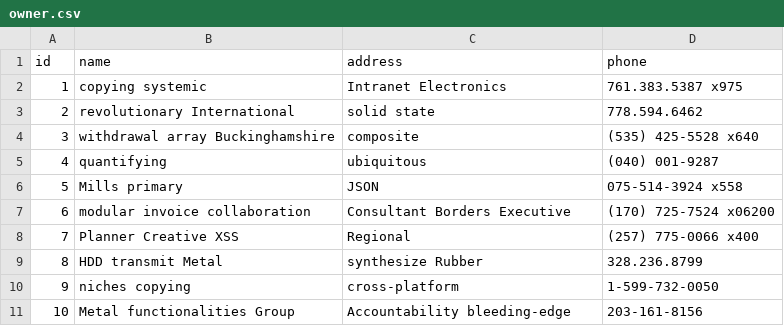
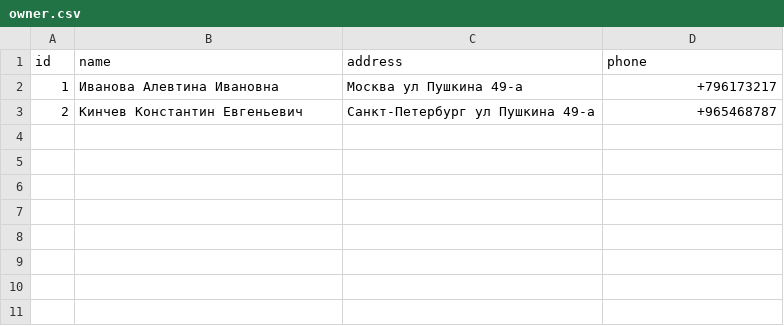
Before and after one commit to ilya-2910/otus_lab, a CSV file: coursework/back-end/src/main/resources/config/liquibase/fake-data/owner.csv, drawn as a sheet.

```diff
--- a/coursework/back-end/src/main/resources/config/liquibase/fake-data/owner.csv
+++ b/coursework/back-end/src/main/resources/config/liquibase/fake-data/owner.csv
@@ -1,11 +1,3 @@
 id;name;address;phone
-1;copying systemic;Intranet Electronics;761.383.5387 x975
-2;revolutionary International;solid state;778.594.6462
-3;withdrawal array Buckinghamshire;composite;(535) 425-5528 x640
-4;quantifying;ubiquitous;(040) 001-9287
-5;Mills primary;JSON;075-514-3924 x558
-6;modular invoice collaboration;Consultant Borders Executive;(170) 725-7524 x06200
-7;Planner Creative XSS;Regional;(257) 775-0066 x400
-8;HDD transmit Metal;synthesize Rubber;328.236.8799
-9;niches copying;cross-platform;1-599-732-0050
-10;Metal functionalities Group;Accountability bleeding-edge;203-161-8156
+1;Иванова Алевтина Ивановна;Москва ул Пушкина 49-а;+796173217
+2;Кинчев Константин Евгеньевич;Санкт-Петербург ул Пушкина 49-а;+965468787
```
Also changed, not shown: 18 other files.
